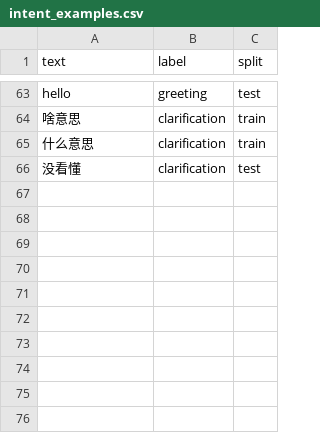
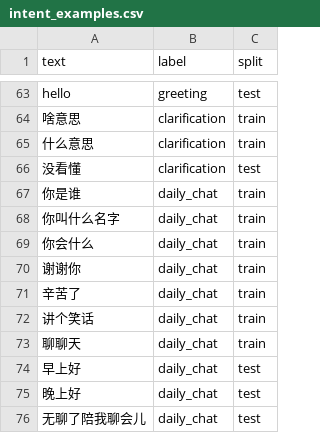
Before and after one commit to elan6666/smbu-, a CSV file: data/training/intent_examples.csv, drawn as a sheet; only a part is shown, gaps mark what is left out.

Commit message:
Add daily chat persona routing

```diff
--- a/data/training/intent_examples.csv
+++ b/data/training/intent_examples.csv
@@ -66 +66,11 @@ hello,greeting,test
 没看懂,clarification,test
+你是谁,daily_chat,train
+你叫什么名字,daily_chat,train
+你会什么,daily_chat,train
+谢谢你,daily_chat,train
+辛苦了,daily_chat,train
+讲个笑话,daily_chat,train
+聊聊天,daily_chat,train
+早上好,daily_chat,test
+晚上好,daily_chat,test
+无聊了陪我聊会儿,daily_chat,test
```
Also changed, not shown: data/eval/questions.csv, 11 other files.
